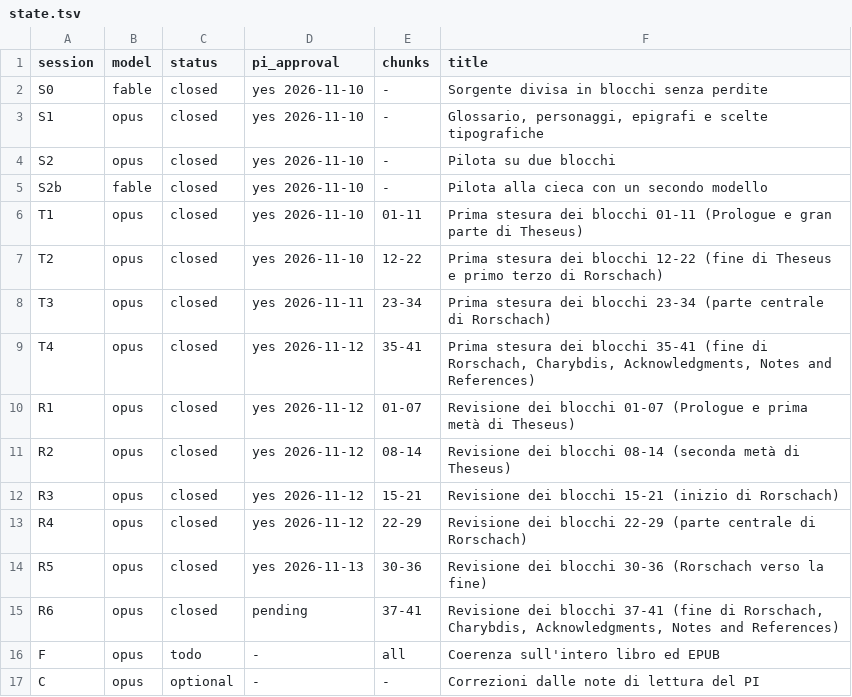
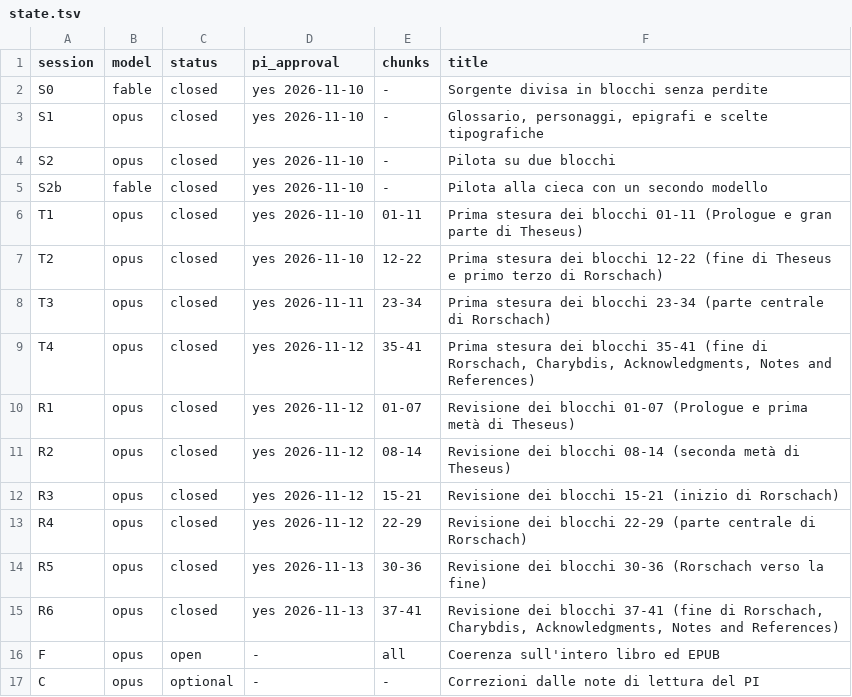
Before and after one commit to lucavd/blindsight_ita, a TSV file: docs/state.tsv, drawn as a sheet.

```diff
--- a/docs/state.tsv
+++ b/docs/state.tsv
@@ -14,4 +14,4 @@ R4	opus	closed	yes 2026-11-12	22-29	Revisione dei blocchi 22-29 (parte centrale
 R5	opus	closed	yes 2026-11-13	30-36	Revisione dei blocchi 30-36 (Rorschach verso la fine)
-R6	opus	closed	pending	37-41	Revisione dei blocchi 37-41 (fine di Rorschach, Charybdis, Acknowledgments, Notes and References)
-F	opus	todo	-	all	Coerenza sull'intero libro ed EPUB
+R6	opus	closed	yes 2026-11-13	37-41	Revisione dei blocchi 37-41 (fine di Rorschach, Charybdis, Acknowledgments, Notes and References)
+F	opus	open	-	all	Coerenza sull'intero libro ed EPUB
 C	opus	optional	-	-	Correzioni dalle note di lettura del PI
```
Also changed, not shown: 6 other files.
